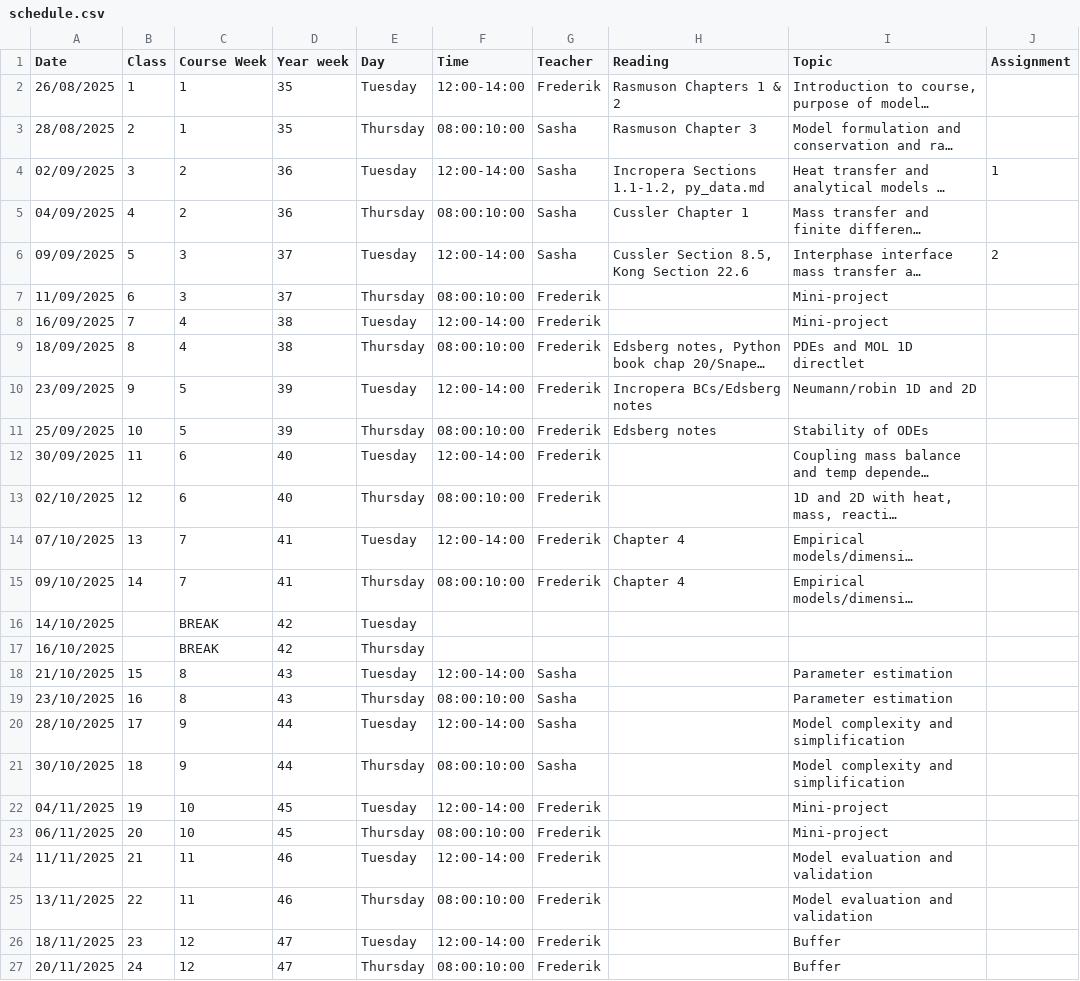
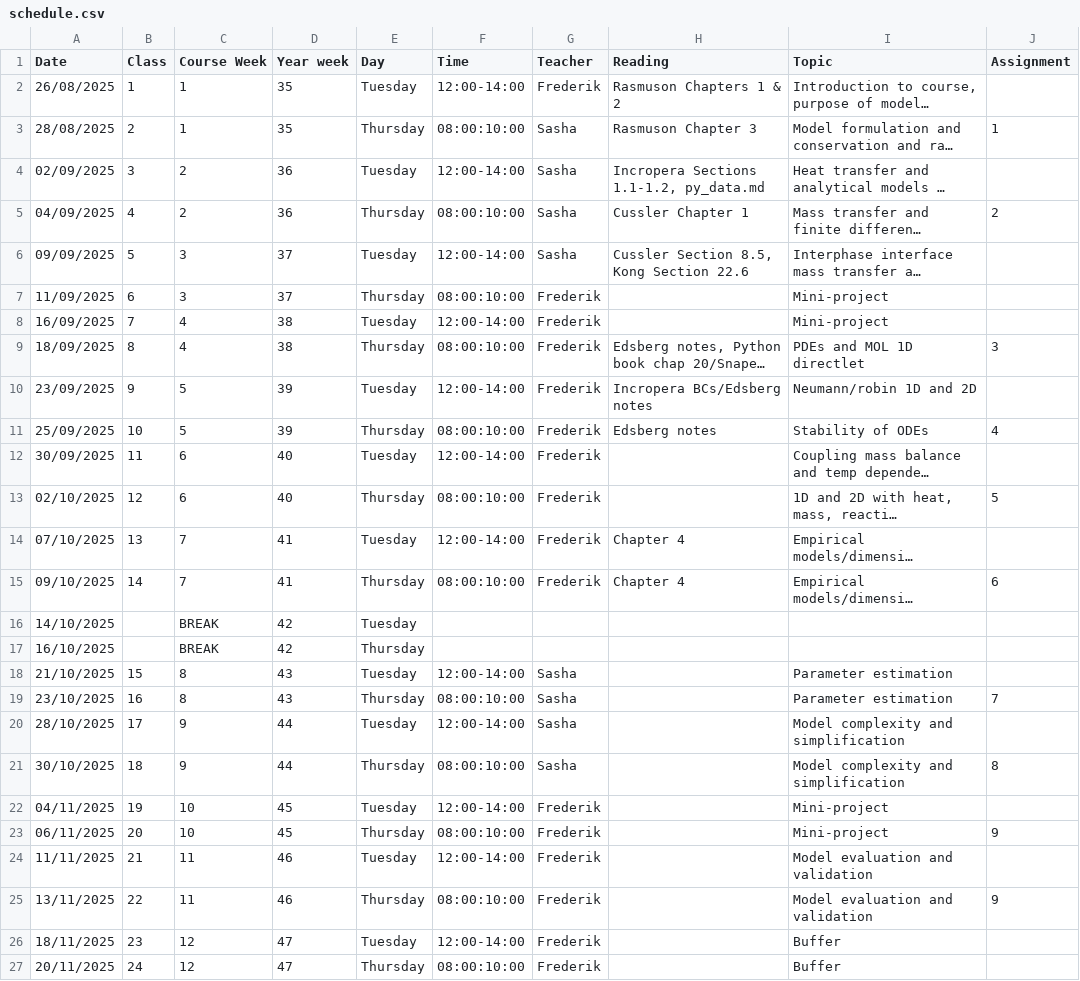
Before and after one commit to AU-BCE-EE/course-modelling-2025, a CSV file: schedule.csv, drawn as a sheet; only a part is shown; long unchanged cells end in …; the diff names each change by its address in the sheet, - before the commit and + after, or states it on an @@ line.

Commit message:
move exercises

```diff
--- a/schedule.csv
+++ b/schedule.csv
-J3 (Assignment): (empty)
+J3 (Assignment): 1
-J4 (Assignment): 1
+J4 (Assignment): (empty)
-J5 (Assignment): (empty)
+J5 (Assignment): 2
-J6 (Assignment): 2
+J6 (Assignment): (empty)
-J9 (Assignment): (empty)
+J9 (Assignment): 3
-J11 (Assignment): (empty)
+J11 (Assignment): 4
-J13 (Assignment): (empty)
+J13 (Assignment): 5
-J15 (Assignment): (empty)
+J15 (Assignment): 6
-J19 (Assignment): (empty)
+J19 (Assignment): 7
-J21 (Assignment): (empty)
+J21 (Assignment): 8
-J23 (Assignment): (empty)
+J23 (Assignment): 9
-J25 (Assignment): (empty)
+J25 (Assignment): 9
```
